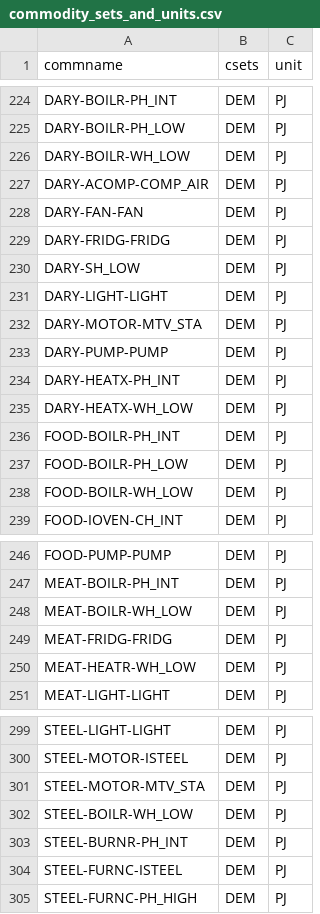
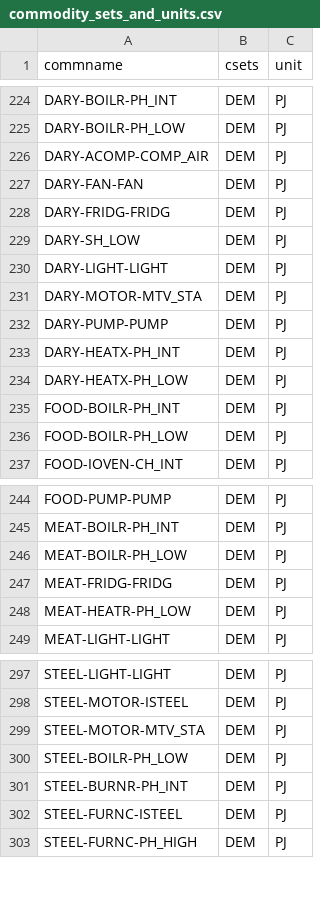
Before and after one commit to EECA-NZ/TIMES-NZ-Model-Files, a CSV file: PREPARE-TIMES-NZ/docs/source/developer_guide/data/commodities/commodity_sets_and_units.csv, drawn as a sheet; only a part is shown, gaps mark what is left out.

```diff
--- a/PREPARE-TIMES-NZ/docs/source/developer_guide/data/commodities/commodity_sets_and_units.csv
+++ b/PREPARE-TIMES-NZ/docs/source/developer_guide/data/commodities/commodity_sets_and_units.csv
@@ -225,3 +225,2 @@ DARY-BOILR-PH_INT,DEM,PJ
 DARY-BOILR-PH_LOW,DEM,PJ
-DARY-BOILR-WH_LOW,DEM,PJ
 DARY-ACOMP-COMP_AIR,DEM,PJ
@@ -234,6 +233,5 @@ DARY-PUMP-PUMP,DEM,PJ
 DARY-HEATX-PH_INT,DEM,PJ
-DARY-HEATX-WH_LOW,DEM,PJ
+DARY-HEATX-PH_LOW,DEM,PJ
 FOOD-BOILR-PH_INT,DEM,PJ
 FOOD-BOILR-PH_LOW,DEM,PJ
-FOOD-BOILR-WH_LOW,DEM,PJ
 FOOD-IOVEN-CH_INT,DEM,PJ
@@ -247,5 +245,5 @@ FOOD-PUMP-PUMP,DEM,PJ
 MEAT-BOILR-PH_INT,DEM,PJ
-MEAT-BOILR-WH_LOW,DEM,PJ
+MEAT-BOILR-PH_LOW,DEM,PJ
 MEAT-FRIDG-FRIDG,DEM,PJ
-MEAT-HEATR-WH_LOW,DEM,PJ
+MEAT-HEATR-PH_LOW,DEM,PJ
 MEAT-LIGHT-LIGHT,DEM,PJ
@@ -301,3 +299,3 @@ STEEL-MOTOR-ISTEEL,DEM,PJ
 STEEL-MOTOR-MTV_STA,DEM,PJ
-STEEL-BOILR-WH_LOW,DEM,PJ
+STEEL-BOILR-PH_LOW,DEM,PJ
 STEEL-BURNR-PH_INT,DEM,PJ
```
Also changed, not shown: PREPARE-TIMES-NZ/docs/source/developer_guide/data/processes/elec_generation.csv, PREPARE-TIMES-NZ/docs/source/developer_guide/data/processes/process_sets_and_units.csv, 6 other files.
